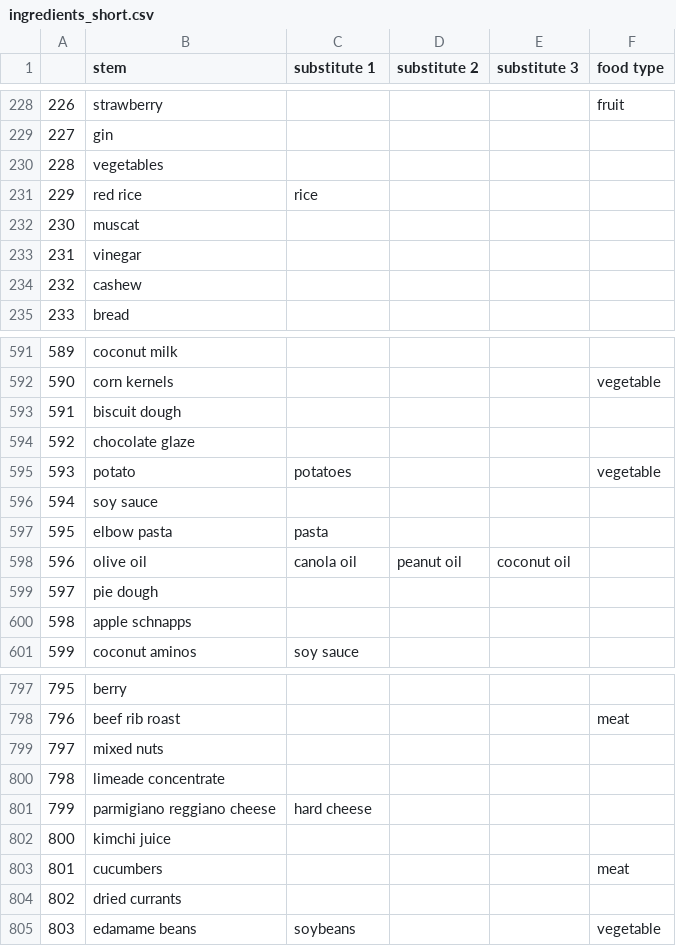
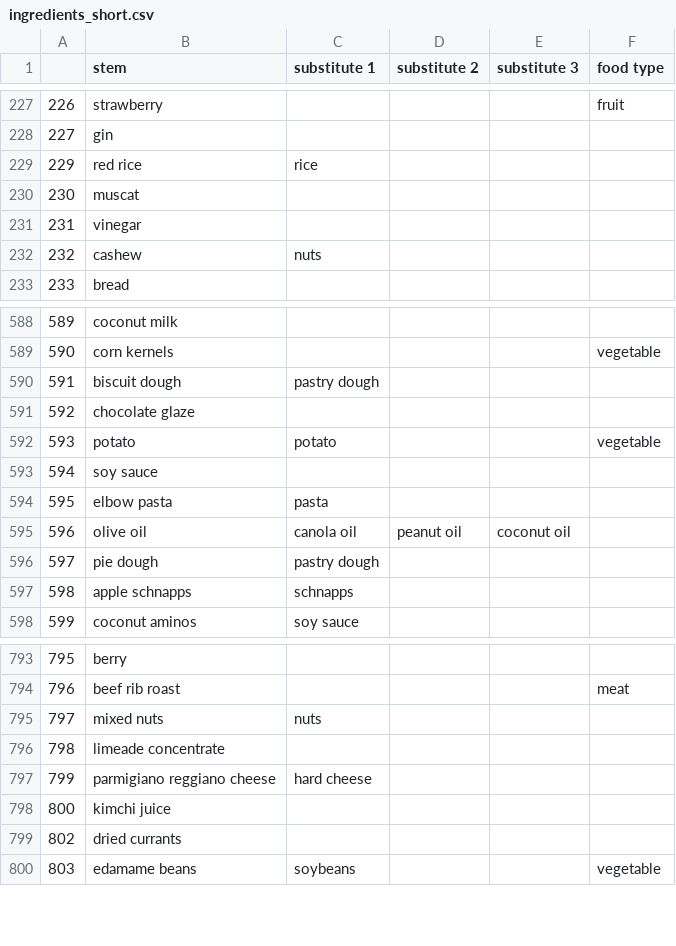
Before and after one commit to cgutwein/grocery-and-meal-assistant, a CSV file: python/data/ingredients_short.csv, drawn as a sheet; only a part is shown, gaps mark what is left out; the diff covers the shown part only.

Commit message:
Fixed some bugs, eg having multiple forms of the same ingredients

```diff
--- a/python/data/ingredients_short.csv
+++ b/python/data/ingredients_short.csv
@@ -229,3 +228,2 @@
 227,gin,,,,
-228,vegetables,,,,
 229,red rice,rice,,,
@@ -233,3 +231,3 @@
 231,vinegar,,,,
-232,cashew,,,,
+232,cashew,nuts,,,
 233,bread,,,,
@@ -592,5 +589,5 @@
 590,corn kernels,,,,vegetable
-591,biscuit dough,,,,
+591,biscuit dough,pastry dough,,,
 592,chocolate glaze,,,,
-593,potato,potatoes,,,vegetable
+593,potato,potato,,,vegetable
 594,soy sauce,,,,
@@ -598,4 +595,4 @@
 596,olive oil,canola oil,peanut oil,coconut oil,
-597,pie dough,,,,
-598,apple schnapps,,,,
+597,pie dough,pastry dough,,,
+598,apple schnapps,schnapps,,,
 599,coconut aminos,soy sauce,,,
@@ -798,3 +794,3 @@
 796,beef rib roast,,,,meat
-797,mixed nuts,,,,
+797,mixed nuts,nuts,,,
 798,limeade concentrate,,,,
@@ -802,3 +798,2 @@
 800,kimchi juice,,,,
-801,cucumbers,,,,meat
 802,dried currants,,,,
```
Also changed, not shown: 8 removed rows and 58 edited cells elsewhere in this file.
